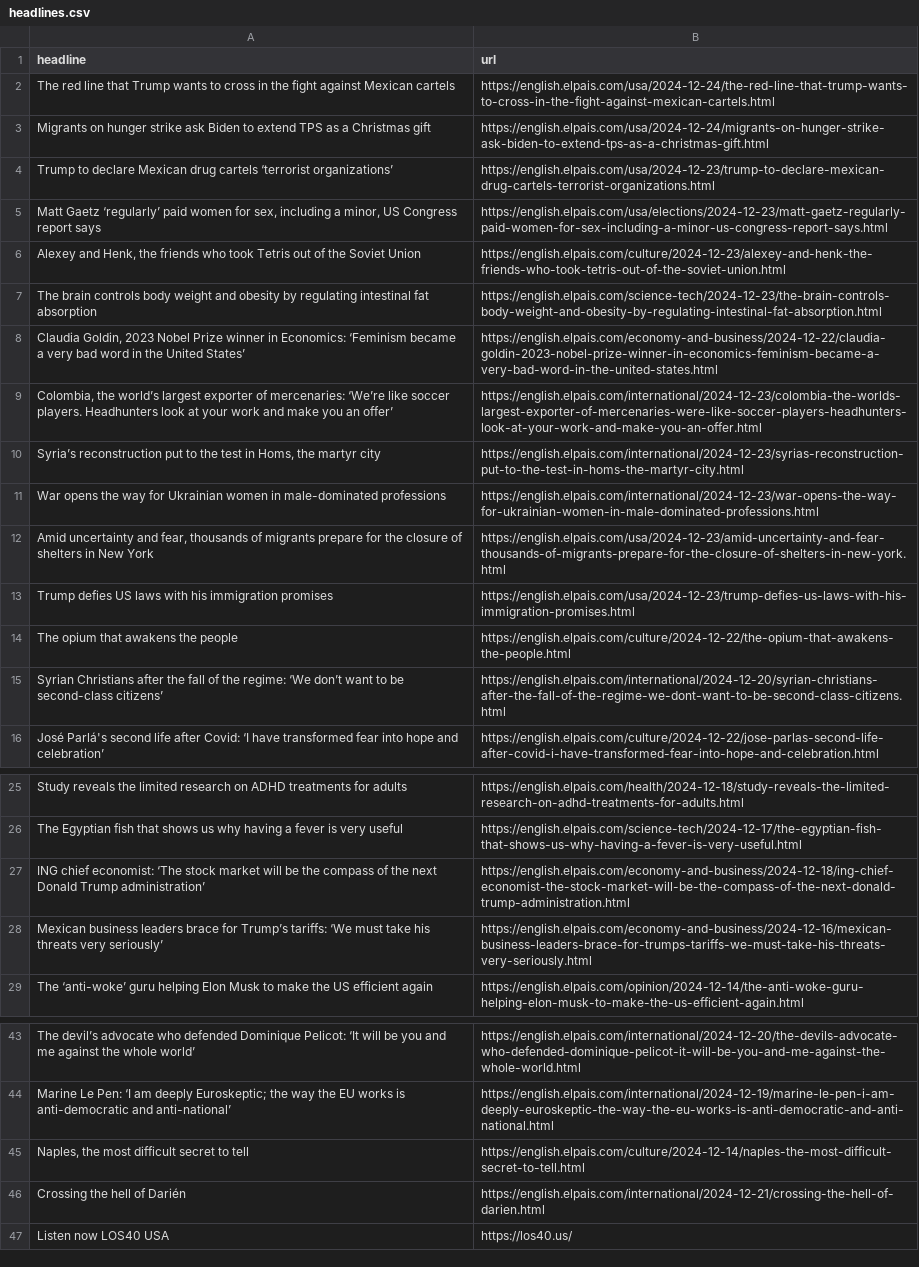
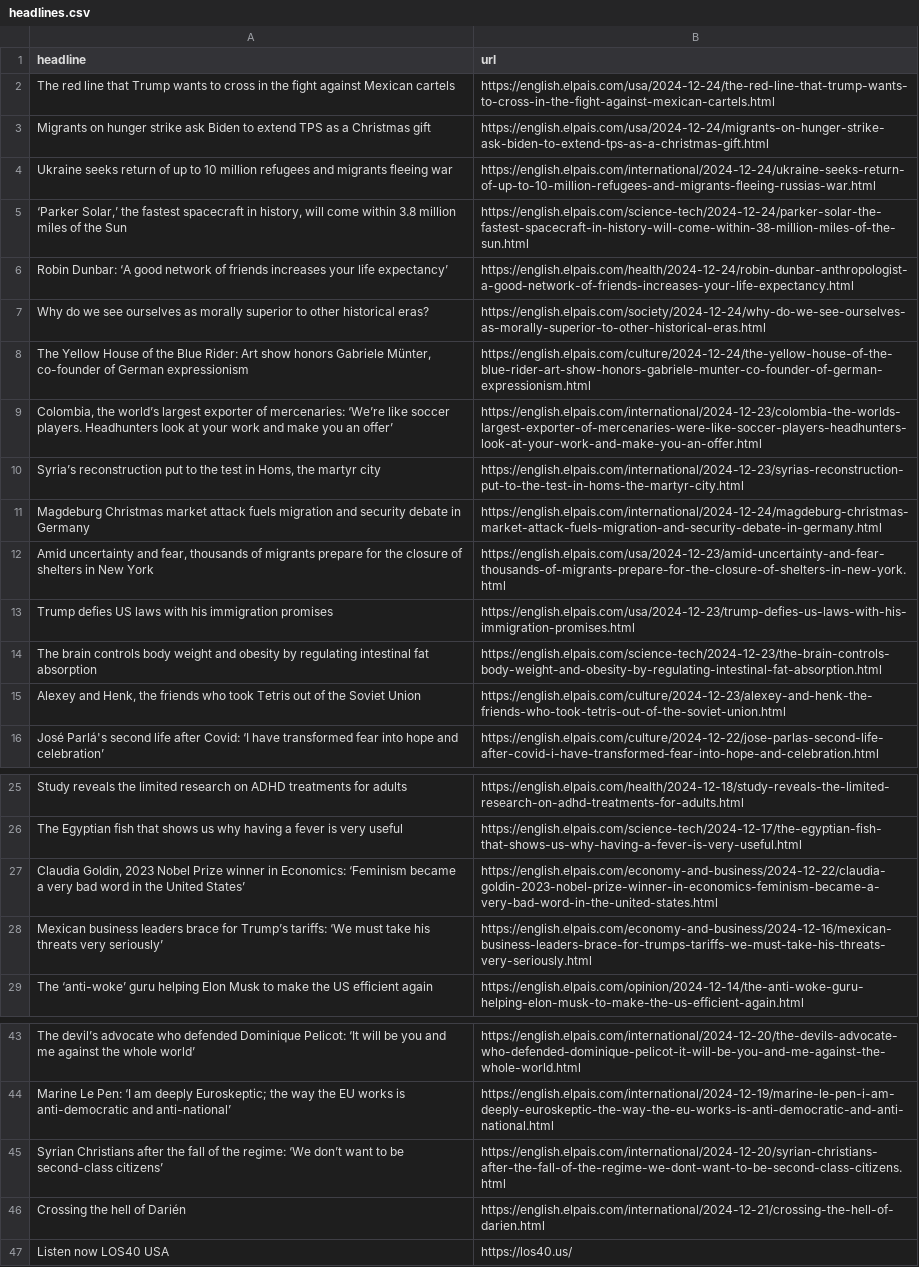
Before and after one commit to jsoma/el-pais-autoscraper, a CSV file: headlines.csv, drawn as a sheet; only a part is shown, gaps mark what is left out; removed rows and columns are numbered as before the commit, all else as after; the diff names each change by its address in the sheet, - before the commit and + after, or states it on an @@ line.

```diff
--- a/headlines.csv
+++ b/headlines.csv
-row 4: Trump to declare Mexican drug cartels ‘terrorist organizations’ | https://english.elpais.com/usa/2024-12-23/trump-to-declare-mexican-drug-cartels-terrorist-organizations.html
-row 5: Matt Gaetz ‘regularly’ paid women for sex, including a minor, US Congress report says | https://english.elpais.com/usa/elections/2024-12-23/matt-gaetz-regularly-paid-women-for-sex-including-a-minor-us-congress-report-says.html
+row 4: Ukraine seeks return of up to 10 million refugees and migrants fleeing war | https://english.elpais.com/international/2024-12-24/ukraine-seeks-return-of-up-to-10-million-refugees-and-migrants-fleeing-russias-war.html
+row 5: ‘Parker Solar,’ the fastest spacecraft in history, will come within 3.8 million miles of the Sun | https://english.elpais.com/science-tech/2024-12-24/parker-solar-the-fastest-spacecraft-in-history-will-come-within-38-million-miles-of-the-sun.html
+row 6: Robin Dunbar: ‘A good network of friends increases your life expectancy’ | https://english.elpais.com/health/2024-12-24/robin-dunbar-anthropologist-a-good-network-of-friends-increases-your-life-expectancy.html
+row 7: Why do we see ourselves as morally superior to other historical eras? | https://english.elpais.com/society/2024-12-24/why-do-we-see-ourselves-as-morally-superior-to-other-historical-eras.html
+row 8: The Yellow House of the Blue Rider: Art show honors Gabriele Münter, co-founder of German expressionism | https://english.elpais.com/culture/2024-12-24/the-yellow-house-of-the-blue-rider-art-show-honors-gabriele-munter-co-founder-of-german-expressionism.html
-row 11: War opens the way for Ukrainian women in male-dominated professions | https://english.elpais.com/international/2024-12-23/war-opens-the-way-for-ukrainian-women-in-male-dominated-professions.html
+row 11: Magdeburg Christmas market attack fuels migration and security debate in Germany | https://english.elpais.com/international/2024-12-24/magdeburg-christmas-market-attack-fuels-migration-and-security-debate-in-germany.html
-row 14: The opium that awakens the people | https://english.elpais.com/culture/2024-12-22/the-opium-that-awakens-the-people.html
@@ row 7 moved to row 14: The brain controls body weight and obesi… @@
@@ row 6 moved to row 15: Alexey and Henk, the friends who took Te… @@
-row 27: ING chief economist: ‘The stock market will be the compass of the next Donald Trump administration’ | https://english.elpais.com/economy-and-business/2024-12-18/ing-chief-economist-the-stock-market-will-be-the-compass-of-the-next-donald-trump-administration.html
@@ row 8 moved to row 27: Claudia Goldin, 2023 Nobel Prize winner … @@
-row 45: Naples, the most difficult secret to tell | https://english.elpais.com/culture/2024-12-14/naples-the-most-difficult-secret-to-tell.html
@@ row 15 moved to row 45: Syrian Christians after the fall of the … @@
```
